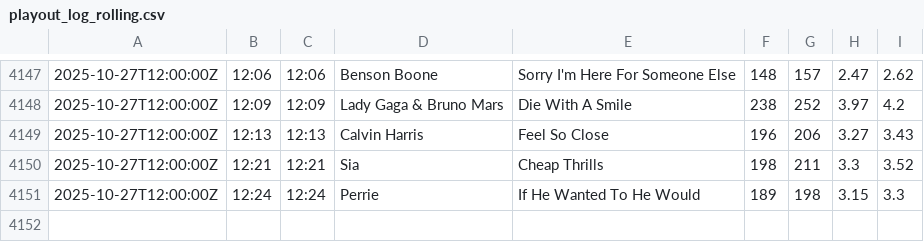
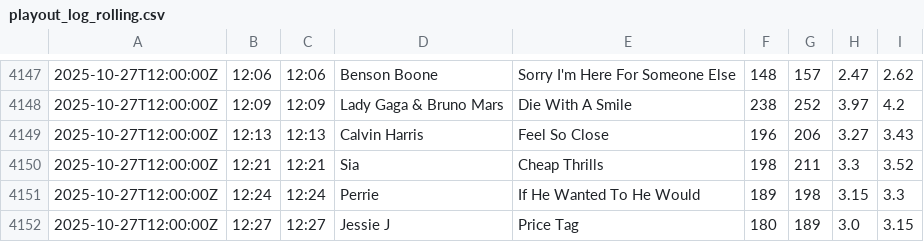
Before and after one commit to essentialradio/player, a CSV file: playout_log_rolling.csv, drawn as a sheet; only a part is shown, gaps mark what is left out; the diff names each change by its address in the sheet, - before the commit and + after, or states it on an @@ line.

```diff
--- a/playout_log_rolling.csv
+++ b/playout_log_rolling.csv
+row 4152: 2025-10-27T12:00:00Z | 12:27 | 12:27 | Jessie J | Price Tag | 180 | 189 | 3.0 | 3.15
```
Also changed, not shown: 2 other files.
